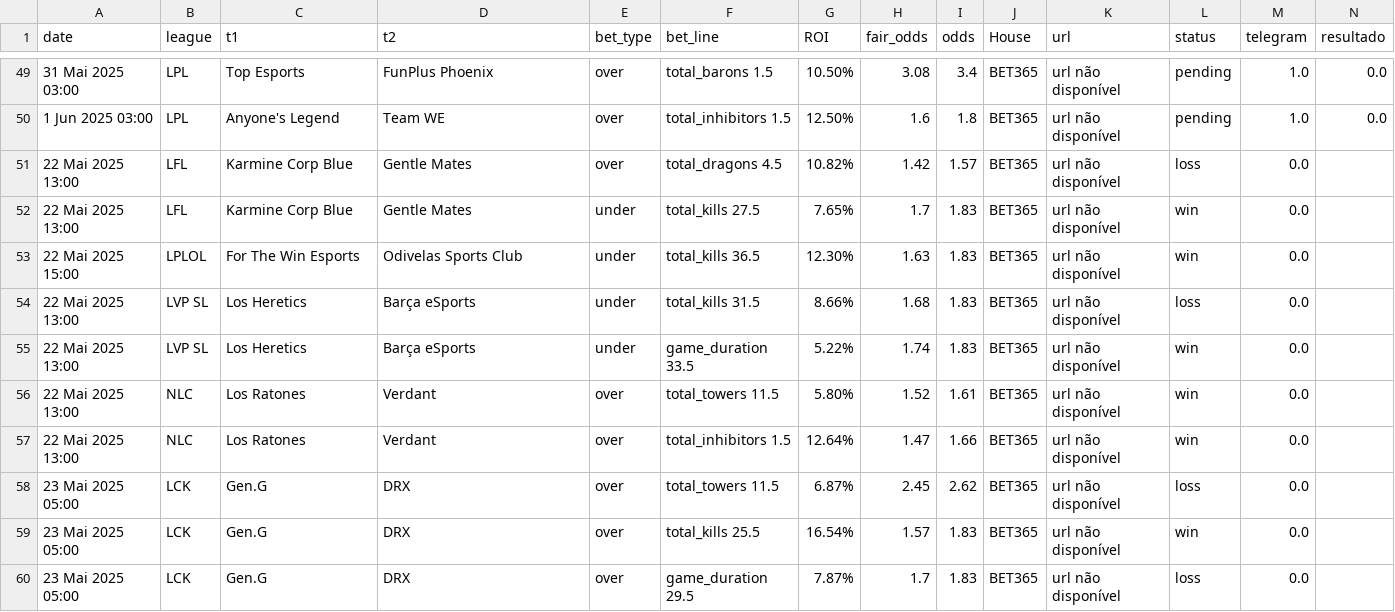
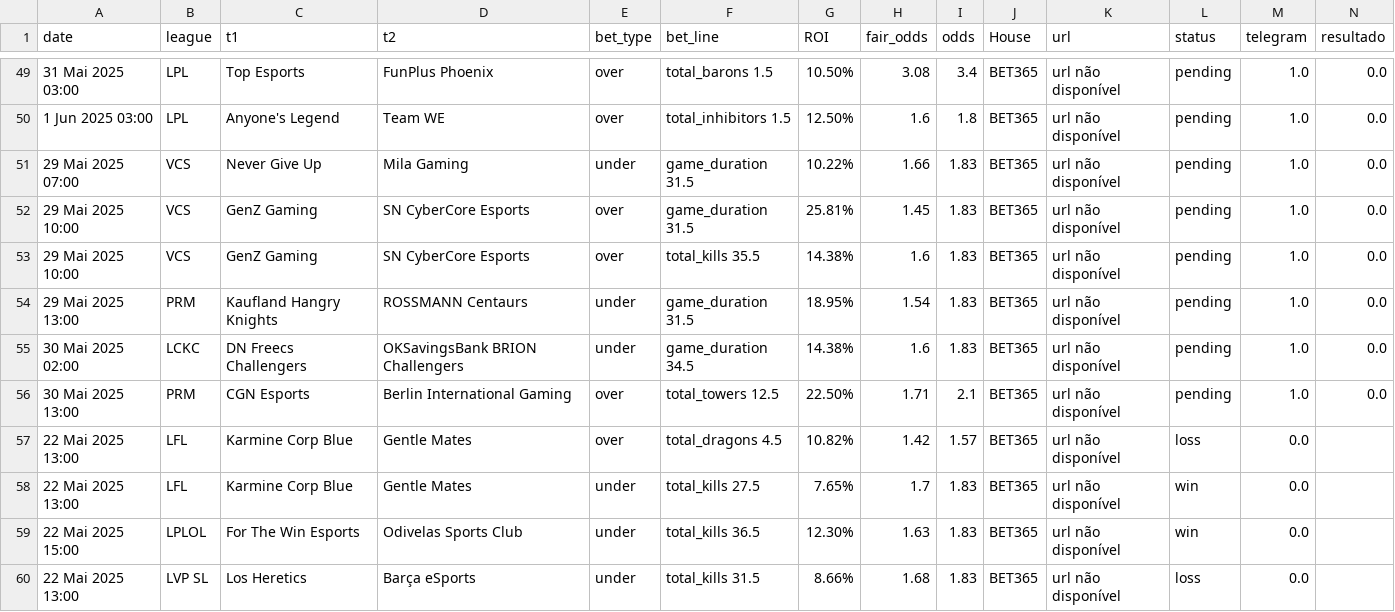
Before and after one commit to evaristomat/betting-dashboard, a CSV file: bets/bets_atualizadas.csv, drawn as a sheet; only a part is shown, gaps mark what is left out; the shorter side is filled out with more unchanged rows; rows hold the shown columns only; the diff names each change by its address in the sheet, - before the commit and + after, or states it on an @@ line.

Commit message:
Auto-update: Pipeline executado em 2025-05-28 16:21:40

```diff
--- a/bets/bets_atualizadas.csv
+++ b/bets/bets_atualizadas.csv
+row 51: 29 Mai 2025 07:00 | VCS | Never Give Up | Mila Gaming | under | game_duration 31.5 | 10.22% | 1.66 | 1.83 | BET365 | url não disponível | pending | 1.0 | 0.0
+row 52: 29 Mai 2025 10:00 | VCS | GenZ Gaming | SN CyberCore Esports | over | game_duration 31.5 | 25.81% | 1.45 | 1.83 | BET365 | url não disponível | pending | 1.0 | 0.0
+row 53: 29 Mai 2025 10:00 | VCS | GenZ Gaming | SN CyberCore Esports | over | total_kills 35.5 | 14.38% | 1.6 | 1.83 | BET365 | url não disponível | pending | 1.0 | 0.0
+row 54: 29 Mai 2025 13:00 | PRM | Kaufland Hangry Knights | ROSSMANN Centaurs | under | game_duration 31.5 | 18.95% | 1.54 | 1.83 | BET365 | url não disponível | pending | 1.0 | 0.0
+row 55: 30 Mai 2025 02:00 | LCKC | DN Freecs Challengers | OKSavingsBank BRION Challengers | under | game_duration 34.5 | 14.38% | 1.6 | 1.83 | BET365 | url não disponível | pending | 1.0 | 0.0
+row 56: 30 Mai 2025 13:00 | PRM | CGN Esports | Berlin International Gaming | over | total_towers 12.5 | 22.50% | 1.71 | 2.1 | BET365 | url não disponível | pending | 1.0 | 0.0
```
